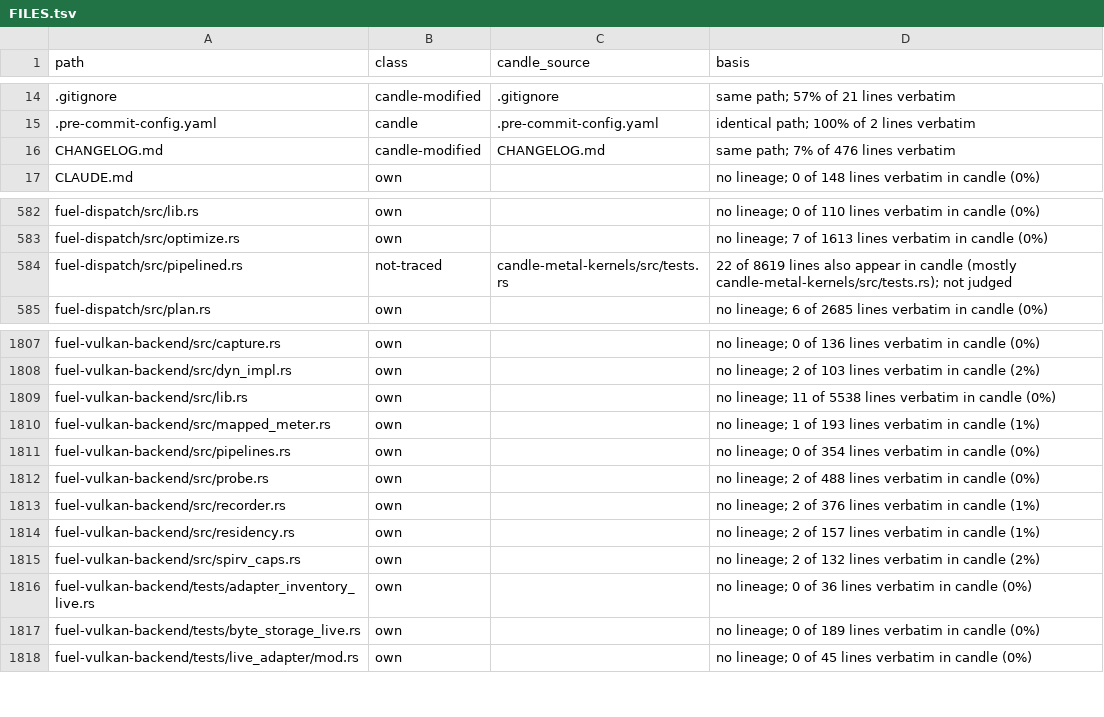
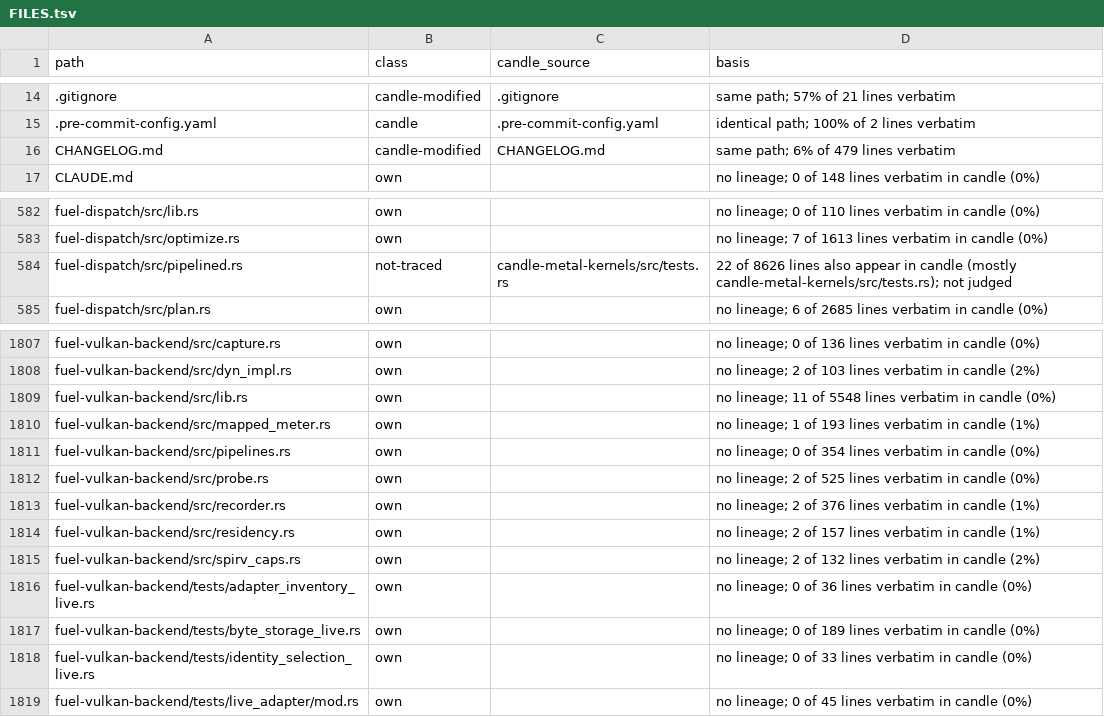
Before and after one commit to ThinkersJournal/fuel, a TSV file: docs/provenance/FILES.tsv, drawn as a sheet; only a part is shown, gaps mark what is left out.

```diff
--- a/docs/provenance/FILES.tsv
+++ b/docs/provenance/FILES.tsv
@@ -15,3 +15,3 @@ path	class	candle_source	basis
 .pre-commit-config.yaml	candle	.pre-commit-config.yaml	identical path; 100% of 2 lines verbatim
-CHANGELOG.md	candle-modified	CHANGELOG.md	same path; 7% of 476 lines verbatim
+CHANGELOG.md	candle-modified	CHANGELOG.md	same path; 6% of 479 lines verbatim
 CLAUDE.md	own		no lineage; 0 of 148 lines verbatim in candle (0%)
@@ -583,3 +583,3 @@ fuel-dispatch/src/lib.rs	own		no lineage; 0 of 110 lines verbatim in candle (0%)
 fuel-dispatch/src/optimize.rs	own		no lineage; 7 of 1613 lines verbatim in candle (0%)
-fuel-dispatch/src/pipelined.rs	not-traced	candle-metal-kernels/src/tests.rs	22 of 8619 lines also appear in candle (mostly candle-metal-kernels/src/tests.rs); not judged
+fuel-dispatch/src/pipelined.rs	not-traced	candle-metal-kernels/src/tests.rs	22 of 8626 lines also appear in candle (mostly candle-metal-kernels/src/tests.rs); not judged
 fuel-dispatch/src/plan.rs	own		no lineage; 6 of 2685 lines verbatim in candle (0%)
@@ -1808,6 +1808,6 @@ fuel-vulkan-backend/src/capture.rs	own		no lineage; 0 of 136 lines verbatim in c
 fuel-vulkan-backend/src/dyn_impl.rs	own		no lineage; 2 of 103 lines verbatim in candle (2%)
-fuel-vulkan-backend/src/lib.rs	own		no lineage; 11 of 5538 lines verbatim in candle (0%)
+fuel-vulkan-backend/src/lib.rs	own		no lineage; 11 of 5548 lines verbatim in candle (0%)
 fuel-vulkan-backend/src/mapped_meter.rs	own		no lineage; 1 of 193 lines verbatim in candle (1%)
 fuel-vulkan-backend/src/pipelines.rs	own		no lineage; 0 of 354 lines verbatim in candle (0%)
-fuel-vulkan-backend/src/probe.rs	own		no lineage; 2 of 488 lines verbatim in candle (0%)
+fuel-vulkan-backend/src/probe.rs	own		no lineage; 2 of 525 lines verbatim in candle (0%)
 fuel-vulkan-backend/src/recorder.rs	own		no lineage; 2 of 376 lines verbatim in candle (1%)
@@ -1817,2 +1817,3 @@ fuel-vulkan-backend/tests/adapter_inventory_live.rs	own		no lineage; 0 of 36 lin
 fuel-vulkan-backend/tests/byte_storage_live.rs	own		no lineage; 0 of 189 lines verbatim in candle (0%)
+fuel-vulkan-backend/tests/identity_selection_live.rs	own		no lineage; 0 of 33 lines verbatim in candle (0%)
 fuel-vulkan-backend/tests/live_adapter/mod.rs	own		no lineage; 0 of 45 lines verbatim in candle (0%)
```
Also changed, not shown: 1 other file.
